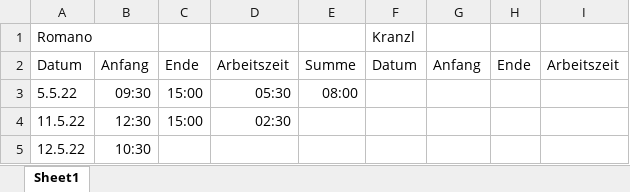
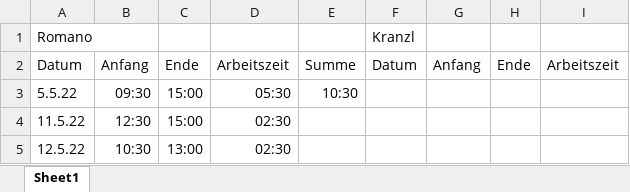
Before and after one commit to DarioRomano/ComputationalGame, an Excel workbook: Zeitaufzeichnung/Zeitaufzeichnung.xlsx, sheet Sheet1, drawn as a sheet; values as stored, in another font and other column widths than the file's, no borders; the diff names each change by its address in the sheet, - before the commit and + after, or states it on an @@ line.

```diff
--- a/Zeitaufzeichnung/Zeitaufzeichnung.xlsx (sheet Sheet1)
+++ b/Zeitaufzeichnung/Zeitaufzeichnung.xlsx (sheet Sheet1)
-E3: 08:00
+E3: 10:30
-C5: (empty)
+C5: 13:00
-D5: (empty)
+D5: 02:30
```
Also changed, not shown: 4 other files.
